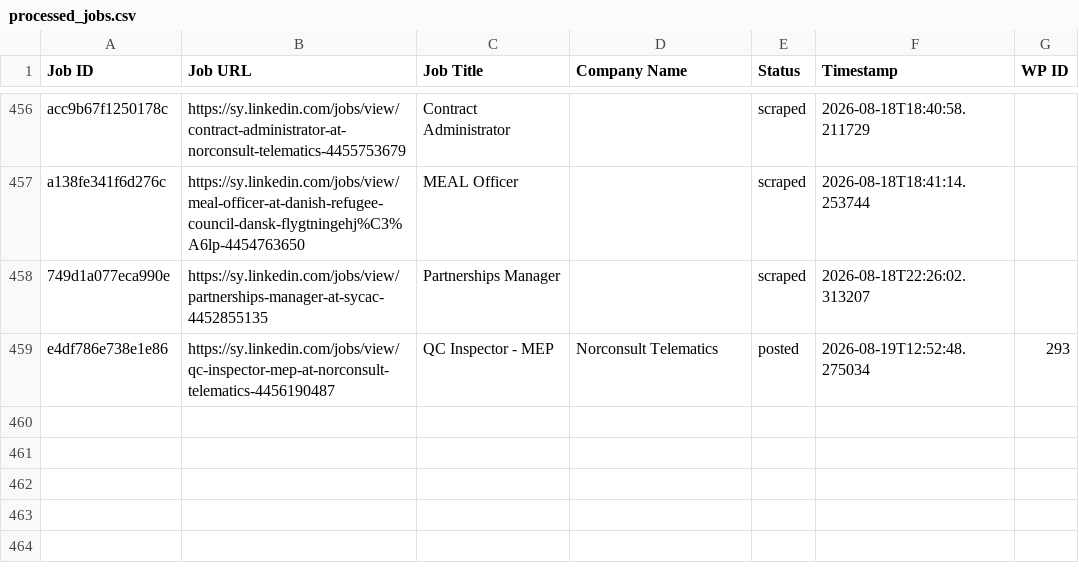
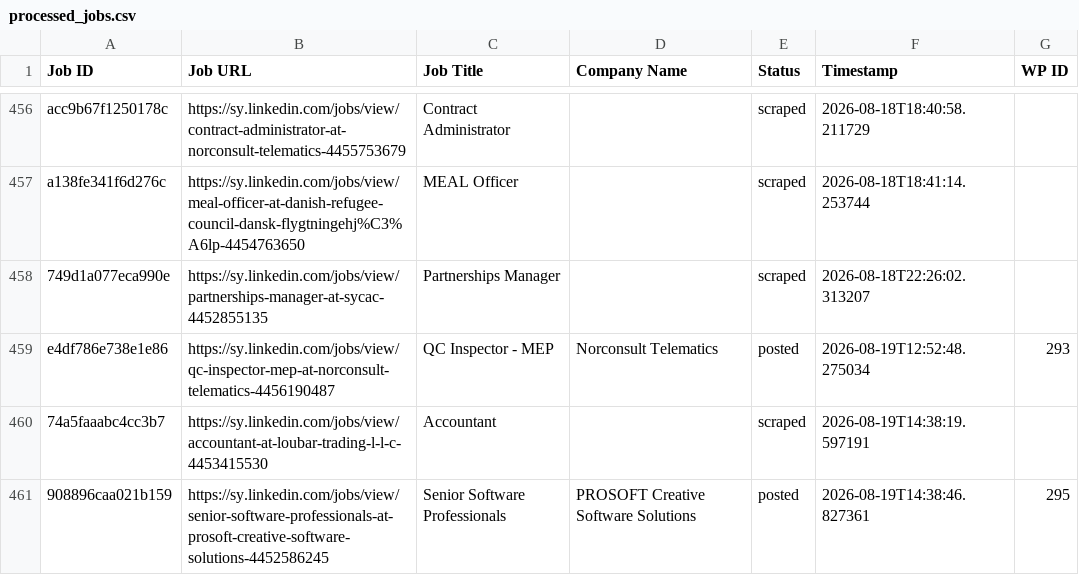
Before and after one commit to innovationinc2000/sy, a CSV file: processed_jobs.csv, drawn as a sheet; only a part is shown, gaps mark what is left out; the diff names each change by its address in the sheet, - before the commit and + after, or states it on an @@ line.

```diff
--- a/processed_jobs.csv
+++ b/processed_jobs.csv
+row 460: 74a5faaabc4cc3b7 | https://sy.linkedin.com/jobs/view/accountant-at-loubar-trading-l-l-c-4453415530 | Accountant |  | scraped | 2026-08-19T14:38:19.597191
+row 461: 908896caa021b159 | https://sy.linkedin.com/jobs/view/senior-software-professionals-at-prosoft-creative-software-solutions-4452586245 | Senior Software Professionals | PROSOFT Creative Software Solutions | posted | 2026-08-19T14:38:46.827361 | 295
```
